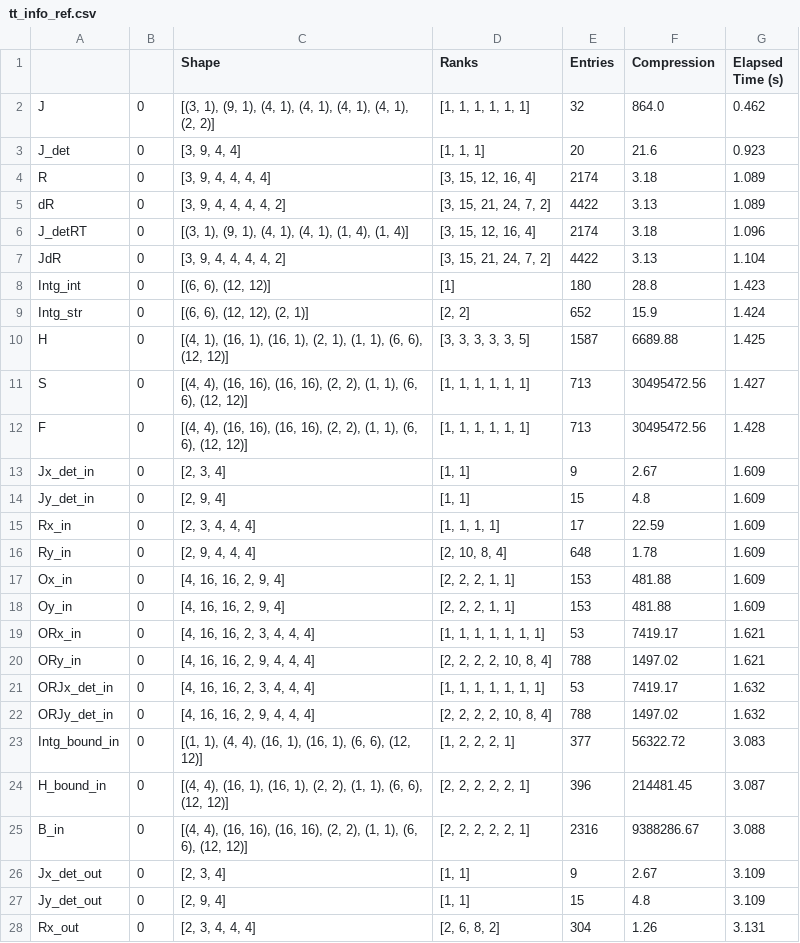
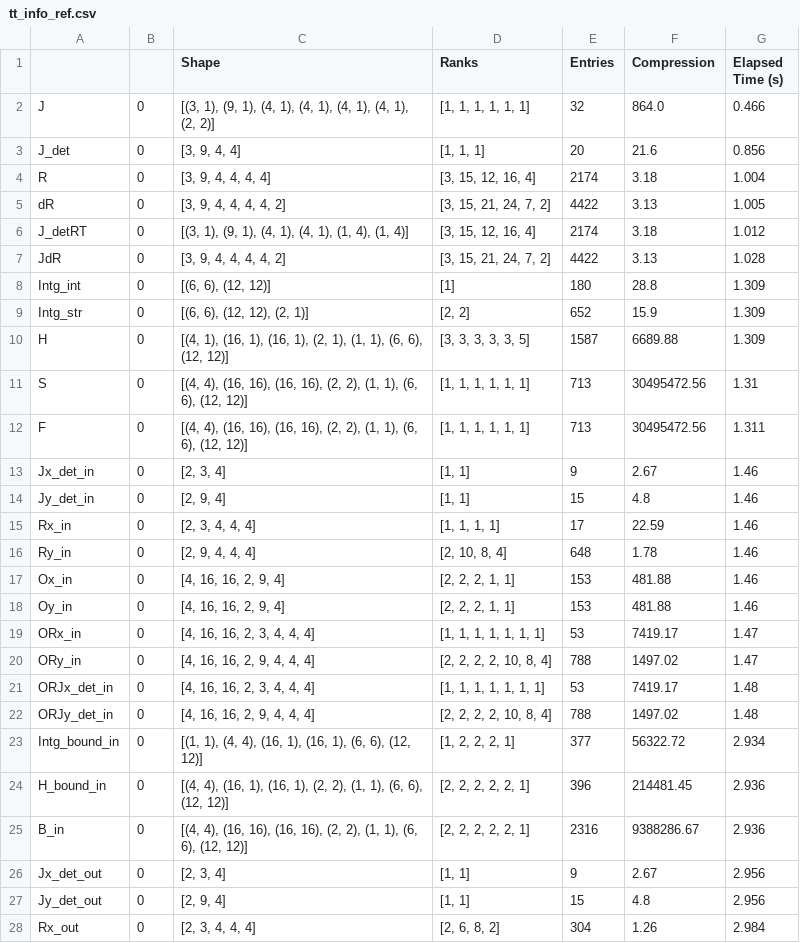
Before and after one commit to myerspat/ttnte, a CSV file: notebooks/square/tt_info_ref.csv, drawn as a sheet; only a part is shown; the diff covers the shown part only.

Commit message:
rerun of all notebooks

```diff
--- a/notebooks/square/tt_info_ref.csv
+++ b/notebooks/square/tt_info_ref.csv
@@ -1,28 +1,28 @@
 ,,Shape,Ranks,Entries,Compression,Elapsed Time (s)
-J,0,"[(3, 1), (9, 1), (4, 1), (4, 1), (4, 1), (4, 1), (2, 2)]","[1, 1, 1, 1, 1, 1]",32,864.0,0.462
-J_det,0,"[3, 9, 4, 4]","[1, 1, 1]",20,21.6,0.923
-R,0,"[3, 9, 4, 4, 4, 4]","[3, 15, 12, 16, 4]",2174,3.18,1.089
-dR,0,"[3, 9, 4, 4, 4, 4, 2]","[3, 15, 21, 24, 7, 2]",4422,3.13,1.089
-J_detRT,0,"[(3, 1), (9, 1), (4, 1), (4, 1), (1, 4), (1, 4)]","[3, 15, 12, 16, 4]",2174,3.18,1.096
-JdR,0,"[3, 9, 4, 4, 4, 4, 2]","[3, 15, 21, 24, 7, 2]",4422,3.13,1.104
-Intg_int,0,"[(6, 6), (12, 12)]",[1],180,28.8,1.423
-Intg_str,0,"[(6, 6), (12, 12), (2, 1)]","[2, 2]",652,15.9,1.424
-H,0,"[(4, 1), (16, 1), (16, 1), (2, 1), (1, 1), (6, 6), (12, 12)]","[3, 3, 3, 3, 3, 5]",1587,6689.88,1.425
-S,0,"[(4, 4), (16, 16), (16, 16), (2, 2), (1, 1), (6, 6), (12, 12)]","[1, 1, 1, 1, 1, 1]",713,30495472.56,1.427
-F,0,"[(4, 4), (16, 16), (16, 16), (2, 2), (1, 1), (6, 6), (12, 12)]","[1, 1, 1, 1, 1, 1]",713,30495472.56,1.428
-Jx_det_in,0,"[2, 3, 4]","[1, 1]",9,2.67,1.609
-Jy_det_in,0,"[2, 9, 4]","[1, 1]",15,4.8,1.609
-Rx_in,0,"[2, 3, 4, 4, 4]","[1, 1, 1, 1]",17,22.59,1.609
-Ry_in,0,"[2, 9, 4, 4, 4]","[2, 10, 8, 4]",648,1.78,1.609
-Ox_in,0,"[4, 16, 16, 2, 9, 4]","[2, 2, 2, 1, 1]",153,481.88,1.609
-Oy_in,0,"[4, 16, 16, 2, 9, 4]","[2, 2, 2, 1, 1]",153,481.88,1.609
-ORx_in,0,"[4, 16, 16, 2, 3, 4, 4, 4]","[1, 1, 1, 1, 1, 1, 1]",53,7419.17,1.621
-ORy_in,0,"[4, 16, 16, 2, 9, 4, 4, 4]","[2, 2, 2, 2, 10, 8, 4]",788,1497.02,1.621
-ORJx_det_in,0,"[4, 16, 16, 2, 3, 4, 4, 4]","[1, 1, 1, 1, 1, 1, 1]",53,7419.17,1.632
-ORJy_det_in,0,"[4, 16, 16, 2, 9, 4, 4, 4]","[2, 2, 2, 2, 10, 8, 4]",788,1497.02,1.632
-Intg_bound_in,0,"[(1, 1), (4, 4), (16, 1), (16, 1), (6, 6), (12, 12)]","[1, 2, 2, 2, 1]",377,56322.72,3.083
-H_bound_in,0,"[(4, 4), (16, 1), (16, 1), (2, 2), (1, 1), (6, 6), (12, 12)]","[2, 2, 2, 2, 2, 1]",396,214481.45,3.087
-B_in,0,"[(4, 4), (16, 16), (16, 16), (2, 2), (1, 1), (6, 6), (12, 12)]","[2, 2, 2, 2, 2, 1]",2316,9388286.67,3.088
-Jx_det_out,0,"[2, 3, 4]","[1, 1]",9,2.67,3.109
-Jy_det_out,0,"[2, 9, 4]","[1, 1]",15,4.8,3.109
-Rx_out,0,"[2, 3, 4, 4, 4]","[2, 6, 8, 2]",304,1.26,3.131
+J,0,"[(3, 1), (9, 1), (4, 1), (4, 1), (4, 1), (4, 1), (2, 2)]","[1, 1, 1, 1, 1, 1]",32,864.0,0.466
+J_det,0,"[3, 9, 4, 4]","[1, 1, 1]",20,21.6,0.856
+R,0,"[3, 9, 4, 4, 4, 4]","[3, 15, 12, 16, 4]",2174,3.18,1.004
+dR,0,"[3, 9, 4, 4, 4, 4, 2]","[3, 15, 21, 24, 7, 2]",4422,3.13,1.005
+J_detRT,0,"[(3, 1), (9, 1), (4, 1), (4, 1), (1, 4), (1, 4)]","[3, 15, 12, 16, 4]",2174,3.18,1.012
+JdR,0,"[3, 9, 4, 4, 4, 4, 2]","[3, 15, 21, 24, 7, 2]",4422,3.13,1.028
+Intg_int,0,"[(6, 6), (12, 12)]",[1],180,28.8,1.309
+Intg_str,0,"[(6, 6), (12, 12), (2, 1)]","[2, 2]",652,15.9,1.309
+H,0,"[(4, 1), (16, 1), (16, 1), (2, 1), (1, 1), (6, 6), (12, 12)]","[3, 3, 3, 3, 3, 5]",1587,6689.88,1.309
+S,0,"[(4, 4), (16, 16), (16, 16), (2, 2), (1, 1), (6, 6), (12, 12)]","[1, 1, 1, 1, 1, 1]",713,30495472.56,1.31
+F,0,"[(4, 4), (16, 16), (16, 16), (2, 2), (1, 1), (6, 6), (12, 12)]","[1, 1, 1, 1, 1, 1]",713,30495472.56,1.311
+Jx_det_in,0,"[2, 3, 4]","[1, 1]",9,2.67,1.46
+Jy_det_in,0,"[2, 9, 4]","[1, 1]",15,4.8,1.46
+Rx_in,0,"[2, 3, 4, 4, 4]","[1, 1, 1, 1]",17,22.59,1.46
+Ry_in,0,"[2, 9, 4, 4, 4]","[2, 10, 8, 4]",648,1.78,1.46
+Ox_in,0,"[4, 16, 16, 2, 9, 4]","[2, 2, 2, 1, 1]",153,481.88,1.46
+Oy_in,0,"[4, 16, 16, 2, 9, 4]","[2, 2, 2, 1, 1]",153,481.88,1.46
+ORx_in,0,"[4, 16, 16, 2, 3, 4, 4, 4]","[1, 1, 1, 1, 1, 1, 1]",53,7419.17,1.47
+ORy_in,0,"[4, 16, 16, 2, 9, 4, 4, 4]","[2, 2, 2, 2, 10, 8, 4]",788,1497.02,1.47
+ORJx_det_in,0,"[4, 16, 16, 2, 3, 4, 4, 4]","[1, 1, 1, 1, 1, 1, 1]",53,7419.17,1.48
+ORJy_det_in,0,"[4, 16, 16, 2, 9, 4, 4, 4]","[2, 2, 2, 2, 10, 8, 4]",788,1497.02,1.48
+Intg_bound_in,0,"[(1, 1), (4, 4), (16, 1), (16, 1), (6, 6), (12, 12)]","[1, 2, 2, 2, 1]",377,56322.72,2.934
+H_bound_in,0,"[(4, 4), (16, 1), (16, 1), (2, 2), (1, 1), (6, 6), (12, 12)]","[2, 2, 2, 2, 2, 1]",396,214481.45,2.936
+B_in,0,"[(4, 4), (16, 16), (16, 16), (2, 2), (1, 1), (6, 6), (12, 12)]","[2, 2, 2, 2, 2, 1]",2316,9388286.67,2.936
+Jx_det_out,0,"[2, 3, 4]","[1, 1]",9,2.67,2.956
+Jy_det_out,0,"[2, 9, 4]","[1, 1]",15,4.8,2.956
+Rx_out,0,"[2, 3, 4, 4, 4]","[2, 6, 8, 2]",304,1.26,2.984
```
Also changed, not shown: 15 edited cells elsewhere in this file, notebooks/circle/tt_info.csv, notebooks/pincell/tt_info.csv, 32 other files.
